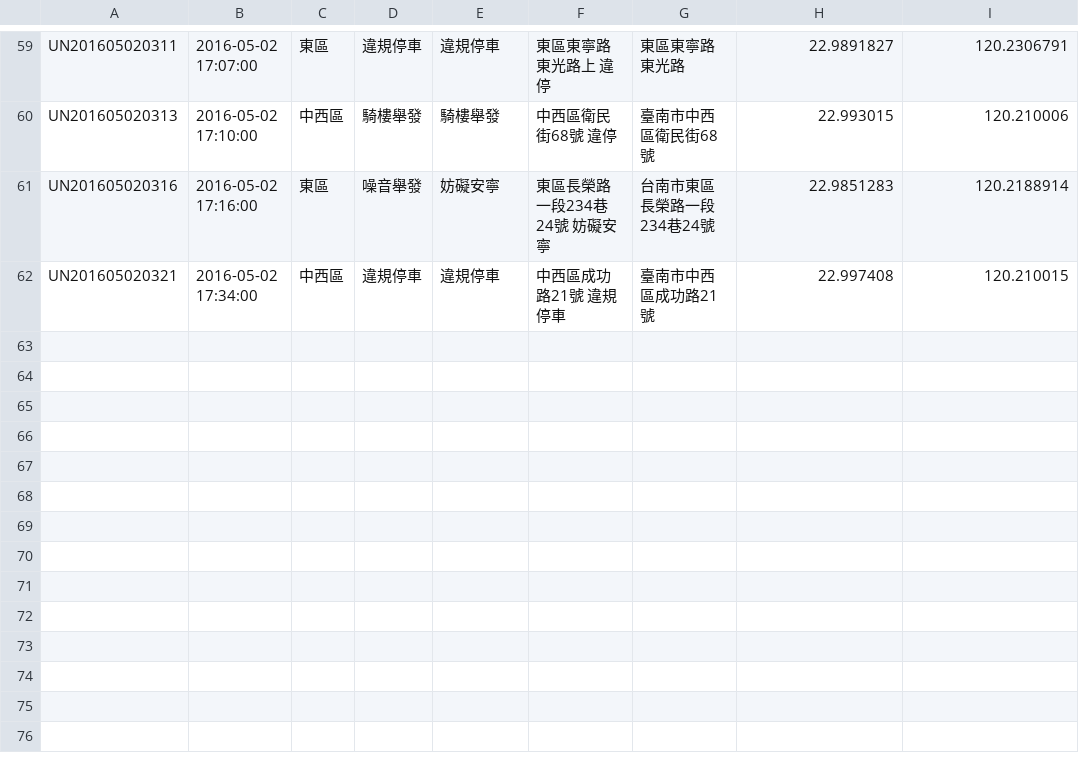
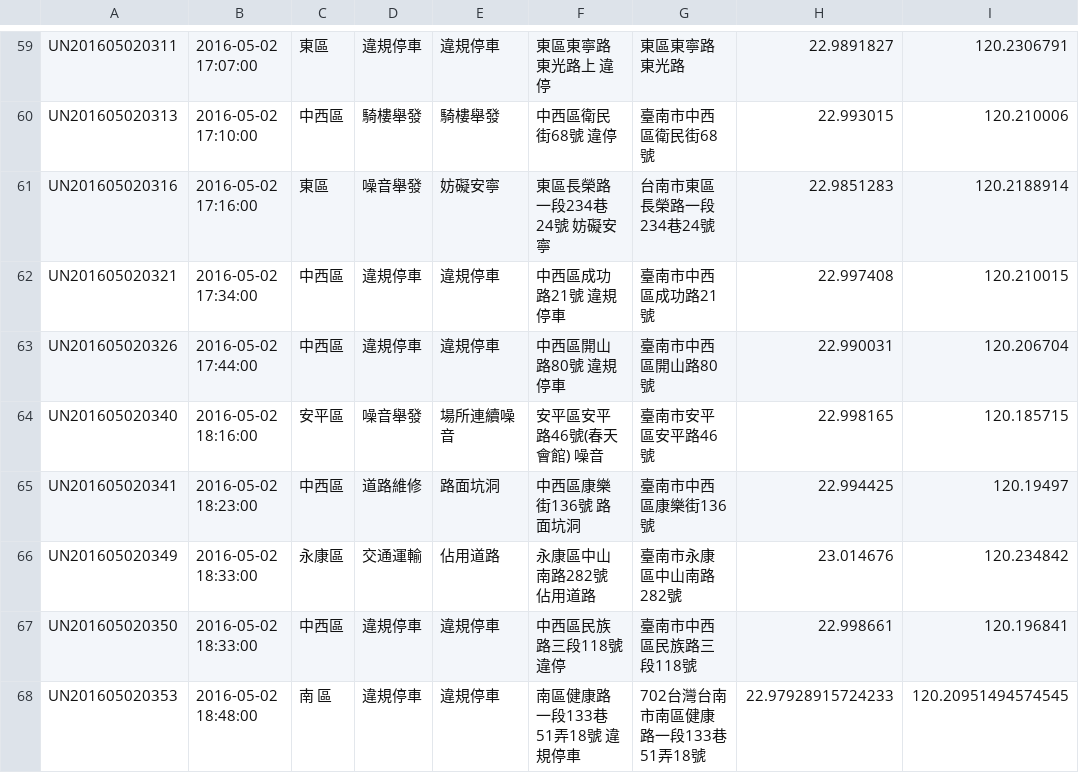
Before and after one commit to kiang/tainan_1999_map, a CSV file: data/2016/18.csv, drawn as a sheet; only a part is shown, gaps mark what is left out; the diff names each change by its address in the sheet, - before the commit and + after, or states it on an @@ line.

```diff
--- a/data/2016/18.csv
+++ b/data/2016/18.csv
+row 63: UN201605020326 | 2016-05-02 17:44:00 | 中西區 | 違規停車 | 違規停車 | 中西區開山路80號 違規停車 | 臺南市中西區開山路80號 | 22.990031 | 120.206704
+row 64: UN201605020340 | 2016-05-02 18:16:00 | 安平區 | 噪音舉發 | 場所連續噪音 | 安平區安平路46號(春天會館) 噪音 | 臺南市安平區安平路46號 | 22.998165 | 120.185715
+row 65: UN201605020341 | 2016-05-02 18:23:00 | 中西區 | 道路維修 | 路面坑洞 | 中西區康樂街136號 路面坑洞 | 臺南市中西區康樂街136號 | 22.994425 | 120.19497
+row 66: UN201605020349 | 2016-05-02 18:33:00 | 永康區 | 交通運輸 | 佔用道路 | 永康區中山南路282號 佔用道路 | 臺南市永康區中山南路282號 | 23.014676 | 120.234842
+row 67: UN201605020350 | 2016-05-02 18:33:00 | 中西區 | 違規停車 | 違規停車 | 中西區民族路三段118號 違停 | 臺南市中西區民族路三段118號 | 22.998661 | 120.196841
+row 68: UN201605020353 | 2016-05-02 18:48:00 | 南 區 | 違規停車 | 違規停車 | 南區健康路一段133巷51弄18號 違規停車 | 702台灣台南市南區健康路一段133巷51弄18號 | 22.97928915724233 | 120.20951494574545
```
Also changed, not shown: 1 other file.
